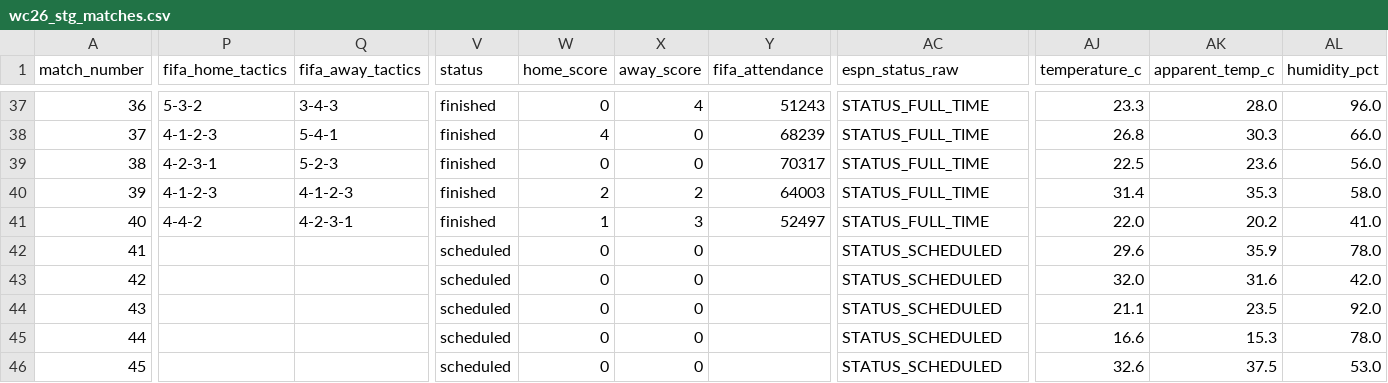
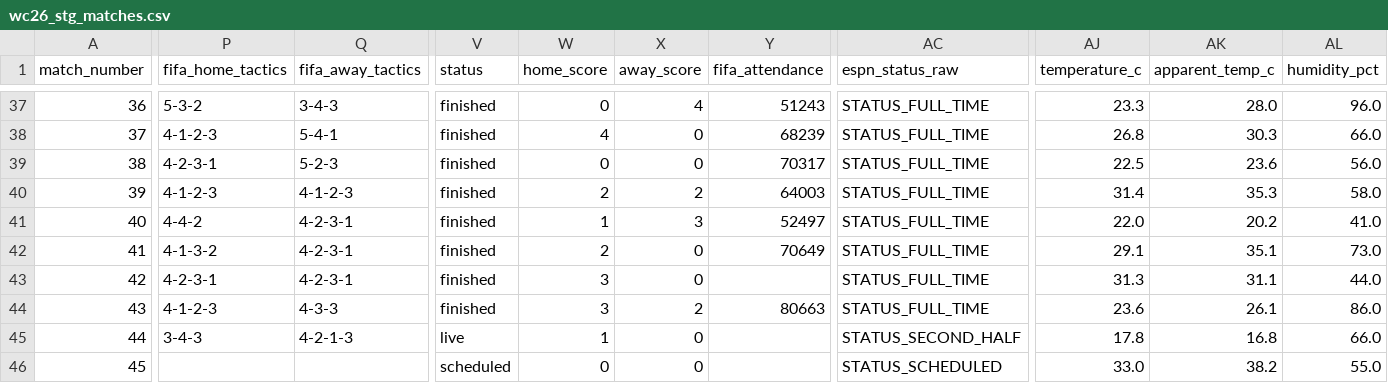
Before and after one commit to kaustav1311/fc2026_notebooks, a CSV file: data/processed/wc26_stg_matches.csv, drawn as a sheet; only a part is shown, gaps mark what is left out; the diff covers the shown part only; the diff names each change by its address in the sheet, - before the commit and + after, or states it on an @@ line.

```diff
--- a/data/processed/wc26_stg_matches.csv
+++ b/data/processed/wc26_stg_matches.csv
-P42 (fifa_home_tactics): (empty)
+P42 (fifa_home_tactics): 4-1-3-2
-Q42:Q43 (fifa_away_tactics): (empty)
+Q42:Q43 (fifa_away_tactics): 4-2-3-1
-V42:V44 (status): scheduled
+V42:V44 (status): finished
-W42 (home_score): 0
+W42 (home_score): 2
-Y42 (fifa_attendance): (empty)
+Y42 (fifa_attendance): 70649
-AC42:AC44 (espn_status_raw): STATUS_SCHEDULED
+AC42:AC44 (espn_status_raw): STATUS_FULL_TIME
-AJ42 (temperature_c): 29.6
+AJ42 (temperature_c): 29.1
-AK42 (apparent_temp_c): 35.9
+AK42 (apparent_temp_c): 35.1
-AL42 (humidity_pct): 78.0
+AL42 (humidity_pct): 73.0
-P43 (fifa_home_tactics): (empty)
+P43 (fifa_home_tactics): 4-2-3-1
-W43:W44 (home_score): 0
+W43:W44 (home_score): 3
-AJ43 (temperature_c): 32.0
+AJ43 (temperature_c): 31.3
-AK43 (apparent_temp_c): 31.6
+AK43 (apparent_temp_c): 31.1
-AL43 (humidity_pct): 42.0
+AL43 (humidity_pct): 44.0
-P44 (fifa_home_tactics): (empty)
+P44 (fifa_home_tactics): 4-1-2-3
-Q44 (fifa_away_tactics): (empty)
+Q44 (fifa_away_tactics): 4-3-3
-X44 (away_score): 0
+X44 (away_score): 2
-Y44 (fifa_attendance): (empty)
+Y44 (fifa_attendance): 80663
-AJ44 (temperature_c): 21.1
+AJ44 (temperature_c): 23.6
-AK44 (apparent_temp_c): 23.5
+AK44 (apparent_temp_c): 26.1
-AL44 (humidity_pct): 92.0
+AL44 (humidity_pct): 86.0
-P45 (fifa_home_tactics): (empty)
+P45 (fifa_home_tactics): 3-4-3
-Q45 (fifa_away_tactics): (empty)
+Q45 (fifa_away_tactics): 4-2-1-3
-V45 (status): scheduled
+V45 (status): live
-W45 (home_score): 0
+W45 (home_score): 1
-AC45 (espn_status_raw): STATUS_SCHEDULED
+AC45 (espn_status_raw): STATUS_SECOND_HALF
-AJ45 (temperature_c): 16.6
+AJ45 (temperature_c): 17.8
-AK45 (apparent_temp_c): 15.3
+AK45 (apparent_temp_c): 16.8
-AL45 (humidity_pct): 78.0
+AL45 (humidity_pct): 66.0
-AJ46 (temperature_c): 32.6
+AJ46 (temperature_c): 33.0
-AK46 (apparent_temp_c): 37.5
+AK46 (apparent_temp_c): 38.2
-AL46 (humidity_pct): 53.0
+AL46 (humidity_pct): 55.0
```
Also changed, not shown: 149 edited cells elsewhere in this file, data/processed/wc26_stg_fantasy_player_totals.csv, data/processed/wc26_stg_player_powerrank.csv, 11 other files.
